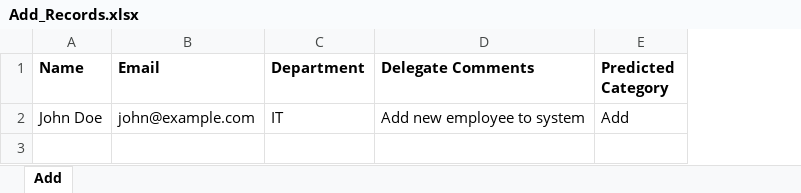
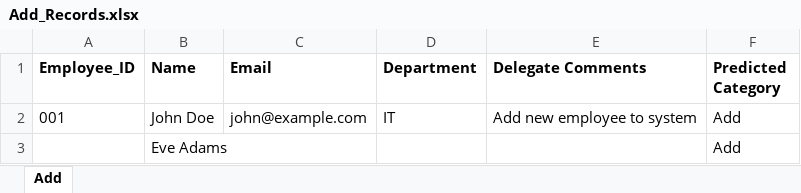
Before and after one commit to vamshi620/TPDM_Automation, an Excel workbook: test_output/Add_Records.xlsx, sheet Add, drawn as a sheet; values as stored, in another font and other column widths than the file's, no borders; the diff names each change by its address in the sheet, - before the commit and + after, or states it on an @@ line.

```diff
--- a/test_output/Add_Records.xlsx (sheet Add)
+++ b/test_output/Add_Records.xlsx (sheet Add)
+column A (Employee_ID), row 2: 001
+row 3:  | Eve Adams |  |  |  | Add
```
Also changed, not shown: test_output/Term_Records.xlsx, test_output/Update_Records.xlsx.
